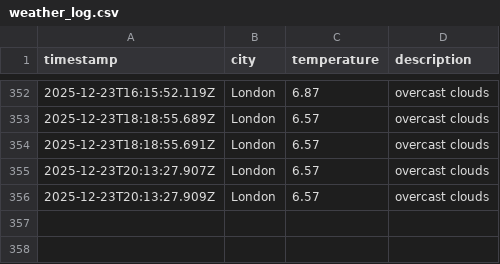
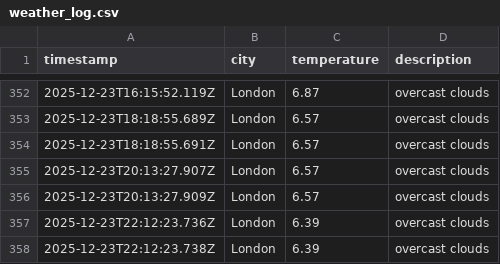
Before and after one commit to matthewthomas1999/DataOps-weather-js, a CSV file: data/weather_log.csv, drawn as a sheet; only a part is shown, gaps mark what is left out; the diff names each change by its address in the sheet, - before the commit and + after, or states it on an @@ line.

```diff
--- a/data/weather_log.csv
+++ b/data/weather_log.csv
+row 357: 2025-12-23T22:12:23.736Z | London | 6.39 | overcast clouds
+row 358: 2025-12-23T22:12:23.738Z | London | 6.39 | overcast clouds
```
Also changed, not shown: 1 other file.
